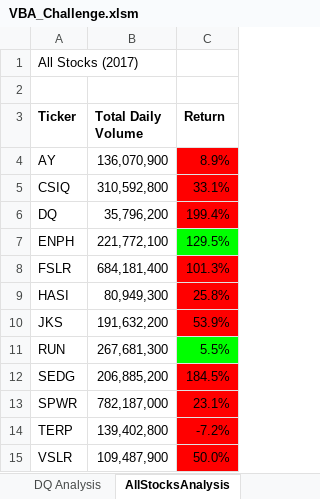
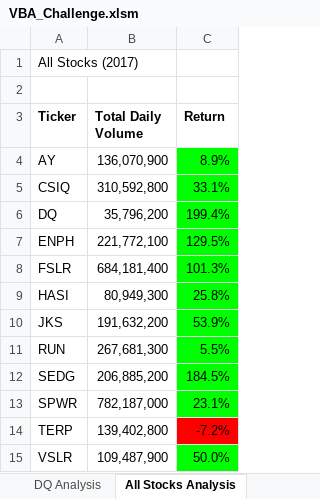
Before and after one commit to remsic12/Stock-Analysis-, an Excel workbook: VBA_Challenge.xlsm, sheet All Stocks Analysis, drawn as a sheet; values as stored, in another font and other column widths than the file's, no borders; charts and pictures not drawn; the diff names each change by its address in the sheet, - before the commit and + after, or states it on an @@ line.

```diff
--- a/VBA_Challenge.xlsm (sheet All Stocks Analysis)
+++ b/VBA_Challenge.xlsm (sheet All Stocks Analysis)
-sheet tab: AllStocksAnalysis
+sheet tab: All Stocks Analysis
-C4:C6 fill: #FF0000
+C4:C6 fill: #00FF00
-C8:C10 fill: #FF0000
+C8:C10 fill: #00FF00
-C12:C13 fill: #FF0000
+C12:C13 fill: #00FF00
-C15 fill: #FF0000
+C15 fill: #00FF00
```
Also changed, not shown: 2 other files.
